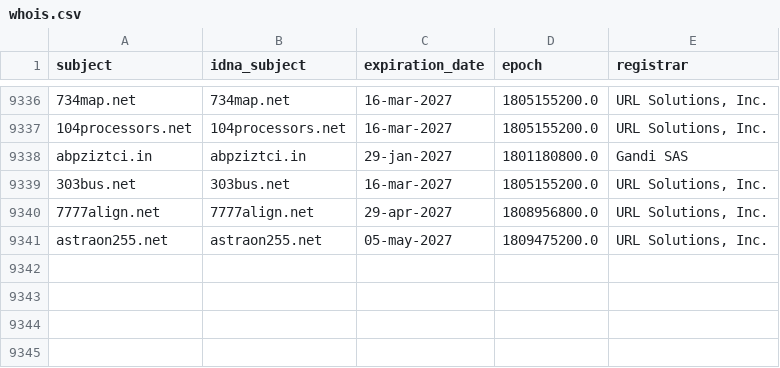
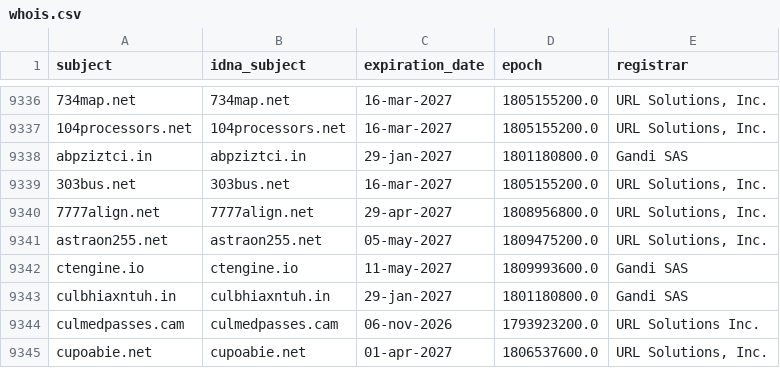
Before and after one commit to Ultimate-Hosts-Blacklist/hostsVN, a CSV file: .pyfunceble/whois.csv, drawn as a sheet; only a part is shown, gaps mark what is left out; the diff names each change by its address in the sheet, - before the commit and + after, or states it on an @@ line.

```diff
--- a/.pyfunceble/whois.csv
+++ b/.pyfunceble/whois.csv
+row 9342: ctengine.io | ctengine.io | 11-may-2027 | 1809993600.0 | Gandi SAS
+row 9343: culbhiaxntuh.in | culbhiaxntuh.in | 29-jan-2027 | 1801180800.0 | Gandi SAS
+row 9344: culmedpasses.cam | culmedpasses.cam | 06-nov-2026 | 1793923200.0 | URL Solutions Inc.
+row 9345: cupoabie.net | cupoabie.net | 01-apr-2027 | 1806537600.0 | URL Solutions, Inc.
```
Also changed, not shown: .pyfunceble/inactive.csv, 15 other files.
